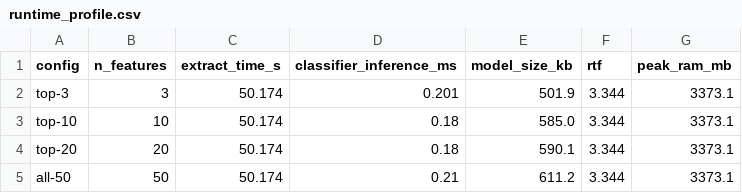
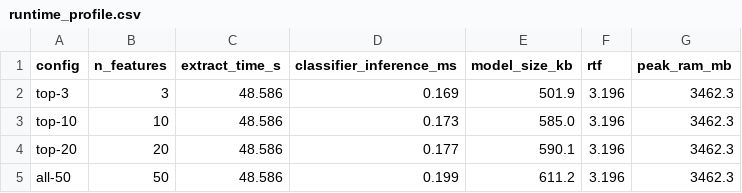
Before and after one commit to miheer-smk/phantom-lens, a CSV file: Major Revision Results/02_tables/exp05_runtime_profiling/runtime_profile.csv, drawn as a sheet.

```diff
--- a/Major Revision Results/02_tables/exp05_runtime_profiling/runtime_profile.csv
+++ b/Major Revision Results/02_tables/exp05_runtime_profiling/runtime_profile.csv
@@ -1,5 +1,5 @@
 config,n_features,extract_time_s,classifier_inference_ms,model_size_kb,rtf,peak_ram_mb
-top-3,3,50.174,0.201,501.9,3.344,3373.1
-top-10,10,50.174,0.18,585.0,3.344,3373.1
-top-20,20,50.174,0.18,590.1,3.344,3373.1
-all-50,50,50.174,0.21,611.2,3.344,3373.1
+top-3,3,48.586,0.169,501.9,3.196,3462.3
+top-10,10,48.586,0.173,585.0,3.196,3462.3
+top-20,20,48.586,0.177,590.1,3.196,3462.3
+all-50,50,48.586,0.199,611.2,3.196,3462.3
```
Also changed, not shown: Major Revision Results/02_tables/exp05_runtime_profiling/runtime_per_video.csv, Major Revision Results/05_zenodo_package/results/exp05_runtime_profiling/runtime_per_video.csv, 22 other files.
